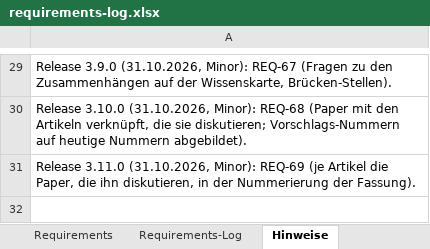
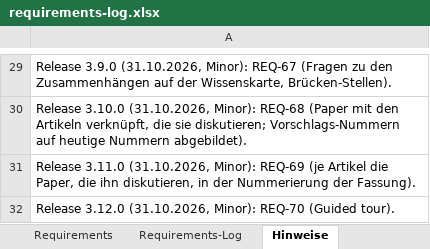
Before and after one commit to ProDigi-Repo/ALITA, an Excel workbook: docs/requirements-log.xlsx, sheet Hinweise, drawn as a sheet; only a part is shown, gaps mark what is left out; values as stored, in another font and other column widths than the file's, no borders; the diff names each change by its address in the sheet, - before the commit and + after, or states it on an @@ line.

```diff
--- a/docs/requirements-log.xlsx (sheet Hinweise)
+++ b/docs/requirements-log.xlsx (sheet Hinweise)
+row 32: Release 3.12.0 (31.10.2026, Minor): REQ-70 (Guided tour).
```
Also changed, not shown: sheet Requirements-Log, sheet Requirements, 11 other files.
